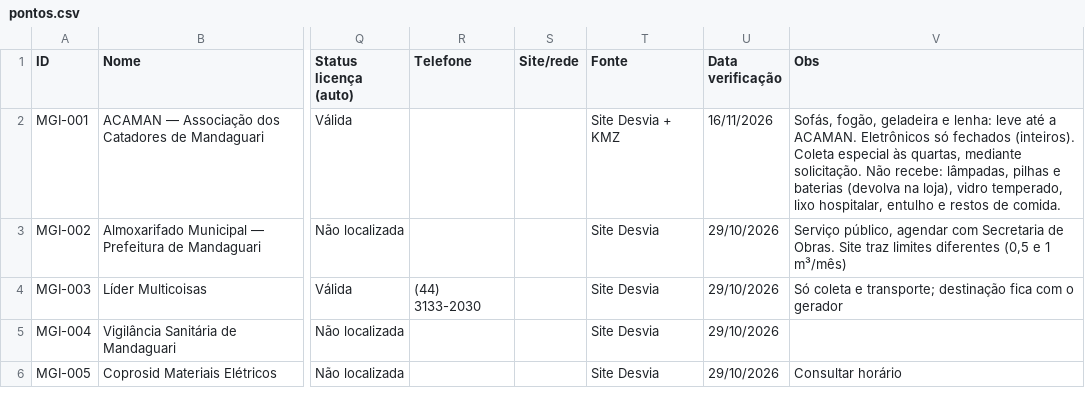
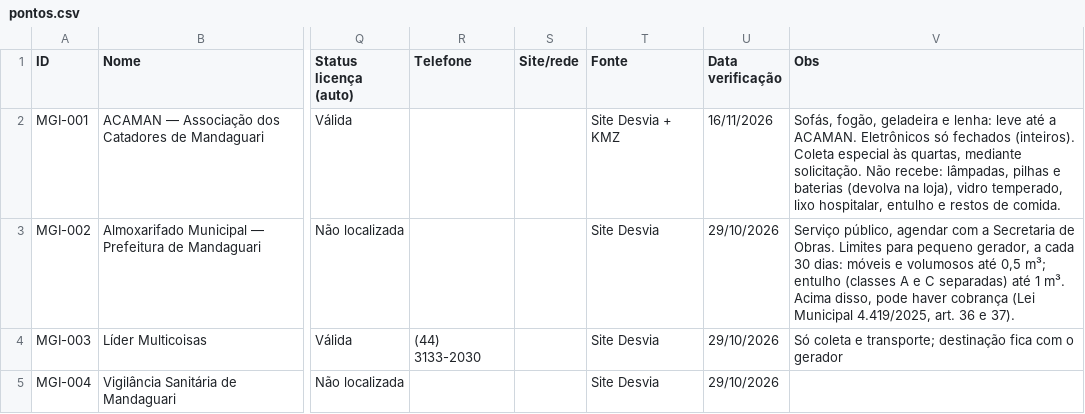
Before and after one commit to JenniferWaldhelm/desvia, a CSV file: dados/pontos.csv, drawn as a sheet; only a part is shown, gaps mark what is left out; the shorter side is filled out with more unchanged rows; the diff names each change by its address in the sheet, - before the commit and + after, or states it on an @@ line.

```diff
--- a/dados/pontos.csv
+++ b/dados/pontos.csv
-V3 (Obs): …agendar com Secretaria de Obras. Site traz limites diferentes (0,5 e 1 m³/mês)
+V3 (Obs): …agendar com a Secretaria de Obras. Limites para pequeno gerador, a cada 30 dias: móveis e volumosos até 0,5 m³; entulho (classes A e C separadas) até 1 m³. Acima disso, pode haver cobrança (Lei Municipal 4.419/2025, art. 36 e 37).
```
Also changed, not shown: 5 other files.
